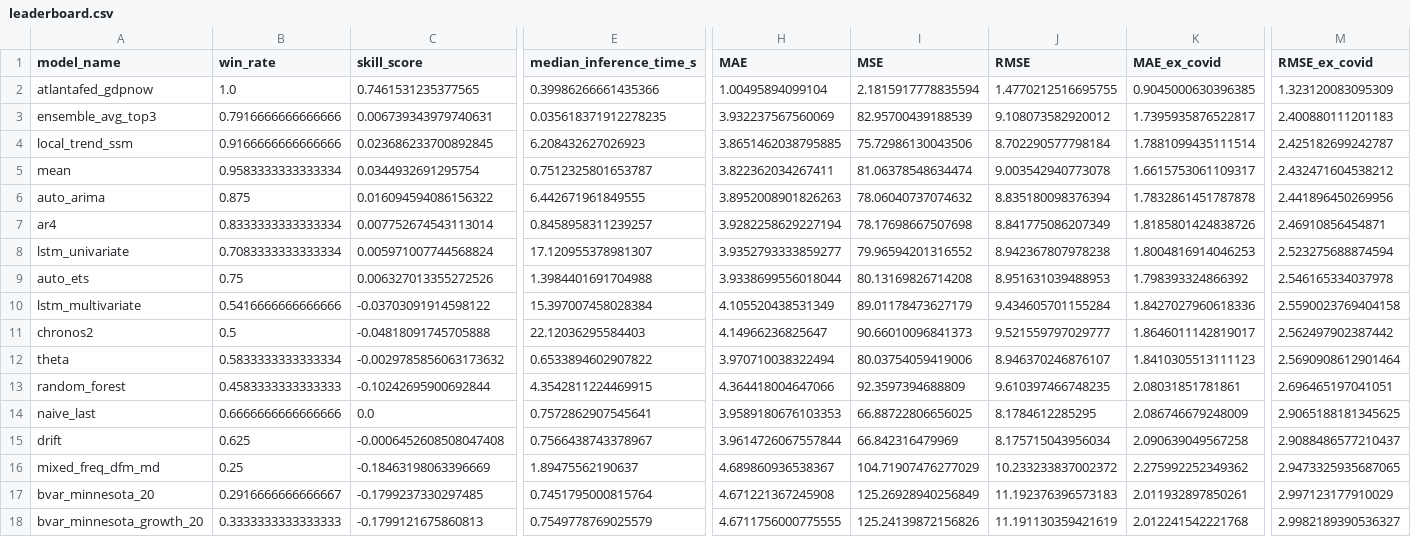
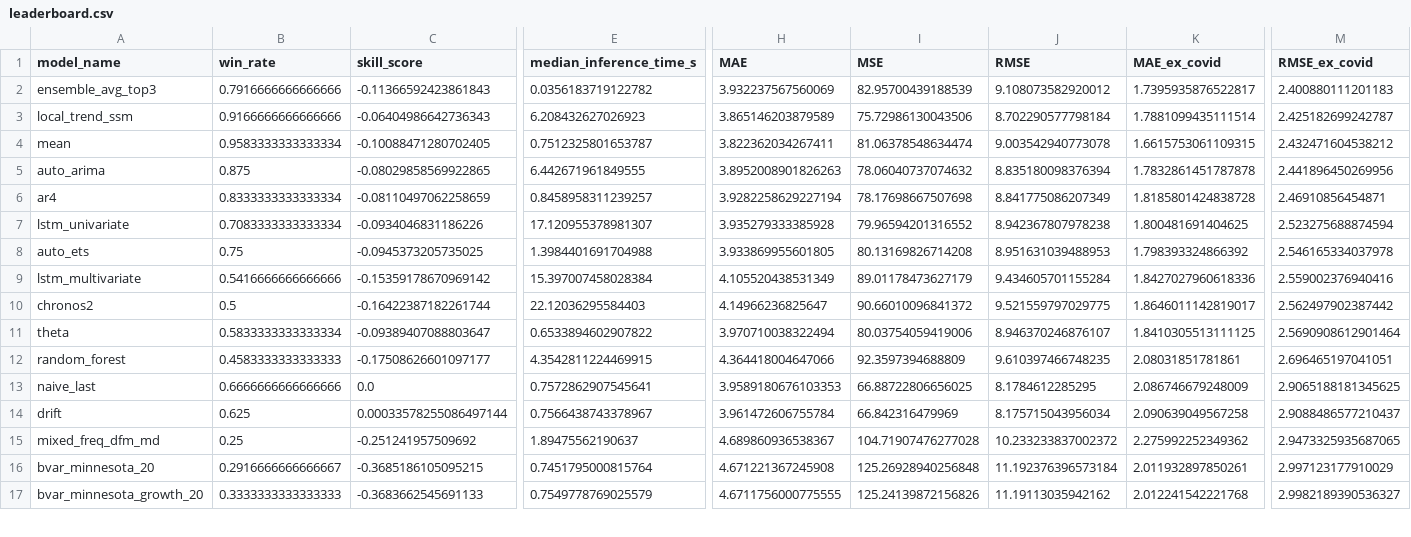
Before and after one commit to rmmomin/fev-macro, a CSV file: results/processed_full_all_models_h1_first_20260222_1810/leaderboard.csv, drawn as a sheet; only a part is shown, gaps mark what is left out; removed rows and columns are numbered as before the commit, all else as after; rows hold the shown columns only; the diff covers the shown part only; the diff names each change by its address in the sheet, - before the commit and + after, or states it on an @@ line.

```diff
--- a/results/processed_full_all_models_h1_first_20260222_1810/leaderboard.csv
+++ b/results/processed_full_all_models_h1_first_20260222_1810/leaderboard.csv
-row 2: atlantafed_gdpnow | 1.0 | 0.7461531235377565 | 0.39986266661435366 | 1.00495894099104 | 2.1815917778835594 | 1.4770212516695755 | 0.9045000630396385 | 1.323120083095309
-C2 (skill_score): 0.006739343979740631
+C2 (skill_score): -0.11366592423861843
-E2 (median_inference_time_s): 0.035618371912278235
+E2 (median_inference_time_s): 0.0356183719122782
-C3 (skill_score): 0.023686233700892845
+C3 (skill_score): -0.06404986642736343
-H3 (MAE): 3.8651462038795885
+H3 (MAE): 3.865146203879589
-C4 (skill_score): 0.0344932691295754
+C4 (skill_score): -0.10088471280702405
-K4 (MAE_ex_covid): 1.6615753061109317
+K4 (MAE_ex_covid): 1.6615753061109315
-C5 (skill_score): 0.016094594086156322
+C5 (skill_score): -0.08029858569922865
-C6 (skill_score): 0.007752674543113014
+C6 (skill_score): -0.08110497062258659
-K6 (MAE_ex_covid): 1.8185801424838726
+K6 (MAE_ex_covid): 1.8185801424838728
-C7 (skill_score): 0.005971007744568824
+C7 (skill_score): -0.0934046831186226
-H7 (MAE): 3.9352793333859277
+H7 (MAE): 3.935279333385928
-K7 (MAE_ex_covid): 1.8004816914046253
+K7 (MAE_ex_covid): 1.800481691404625
-C8 (skill_score): 0.006327013355272526
+C8 (skill_score): -0.0945373205735025
-H8 (MAE): 3.9338699556018044
+H8 (MAE): 3.933869955601805
-C9 (skill_score): -0.03703091914598122
+C9 (skill_score): -0.15359178670969142
-M9 (RMSE_ex_covid): 2.5590023769404158
+M9 (RMSE_ex_covid): 2.559002376940416
-C10 (skill_score): -0.04818091745705888
+C10 (skill_score): -0.16422387182261744
-I10 (MSE): 90.66010096841373
+I10 (MSE): 90.66010096841372
-J10 (RMSE): 9.521559797029777
+J10 (RMSE): 9.521559797029775
-C11 (skill_score): -0.0029785856063173632
+C11 (skill_score): -0.09389407088803647
-K11 (MAE_ex_covid): 1.8410305513111123
+K11 (MAE_ex_covid): 1.8410305513111125
-C12 (skill_score): -0.10242695900692844
+C12 (skill_score): -0.17508626601097177
-C14 (skill_score): -0.0006452608508047408
+C14 (skill_score): 0.00033578255086497144
-H14 (MAE): 3.9614726067557844
+H14 (MAE): 3.961472606755784
-C15 (skill_score): -0.18463198063396669
+C15 (skill_score): -0.251241957509692
-I15 (MSE): 104.71907476277029
+I15 (MSE): 104.71907476277028
-C16 (skill_score): -0.1799237330297485
+C16 (skill_score): -0.3685186105095215
-I16 (MSE): 125.26928940256849
+I16 (MSE): 125.26928940256848
-J16 (RMSE): 11.192376396573183
+J16 (RMSE): 11.192376396573184
-C17 (skill_score): -0.1799121675860813
+C17 (skill_score): -0.3683662545691133
-J17 (RMSE): 11.191130359421619
+J17 (RMSE): 11.19113035942162
```
Also changed, not shown: 22 edited cells elsewhere in this file, results/processed_full_all_models_h1_first_20260222_1810/kpi_metrics.csv, results/processed_full_all_models_h1_first_20260222_1810/kpi_subperiod_metrics.csv, 20 other files.
